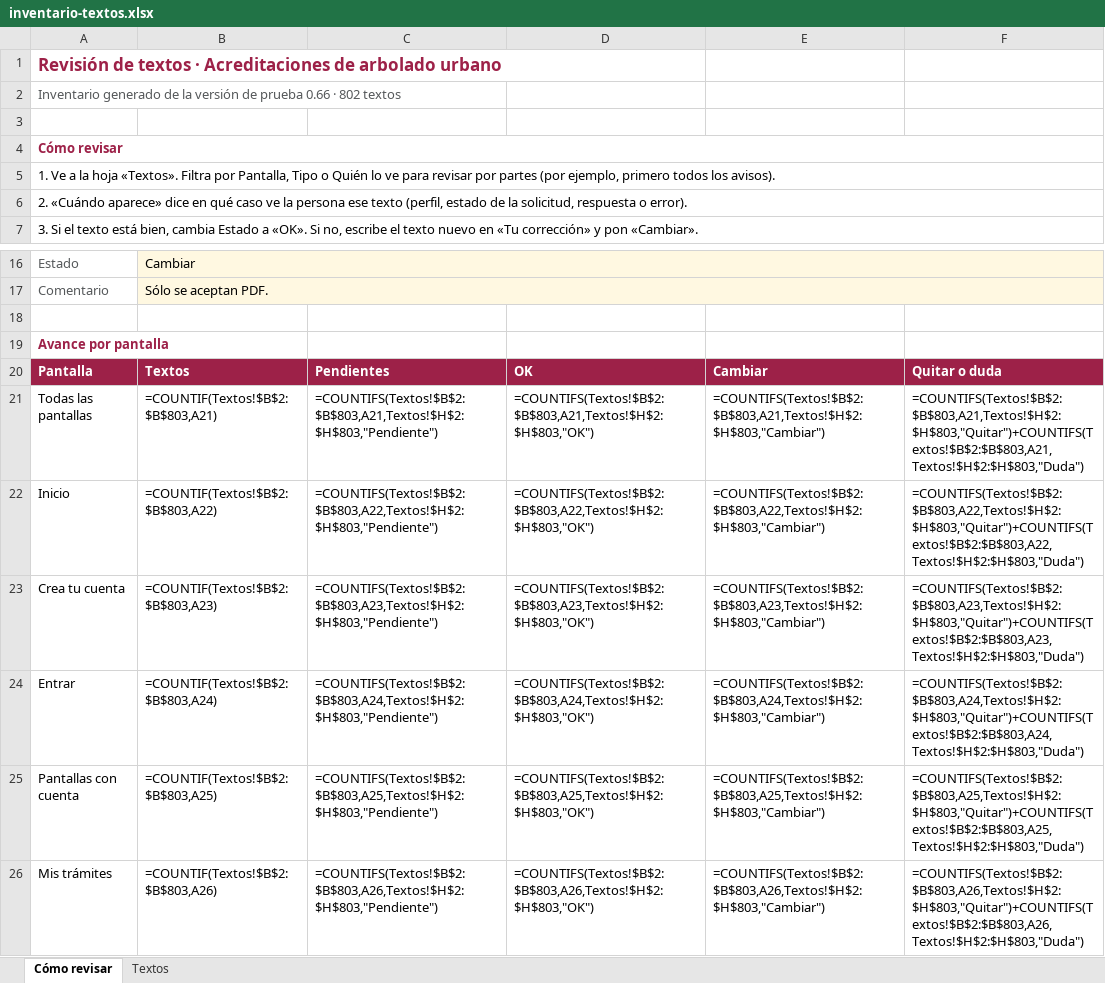
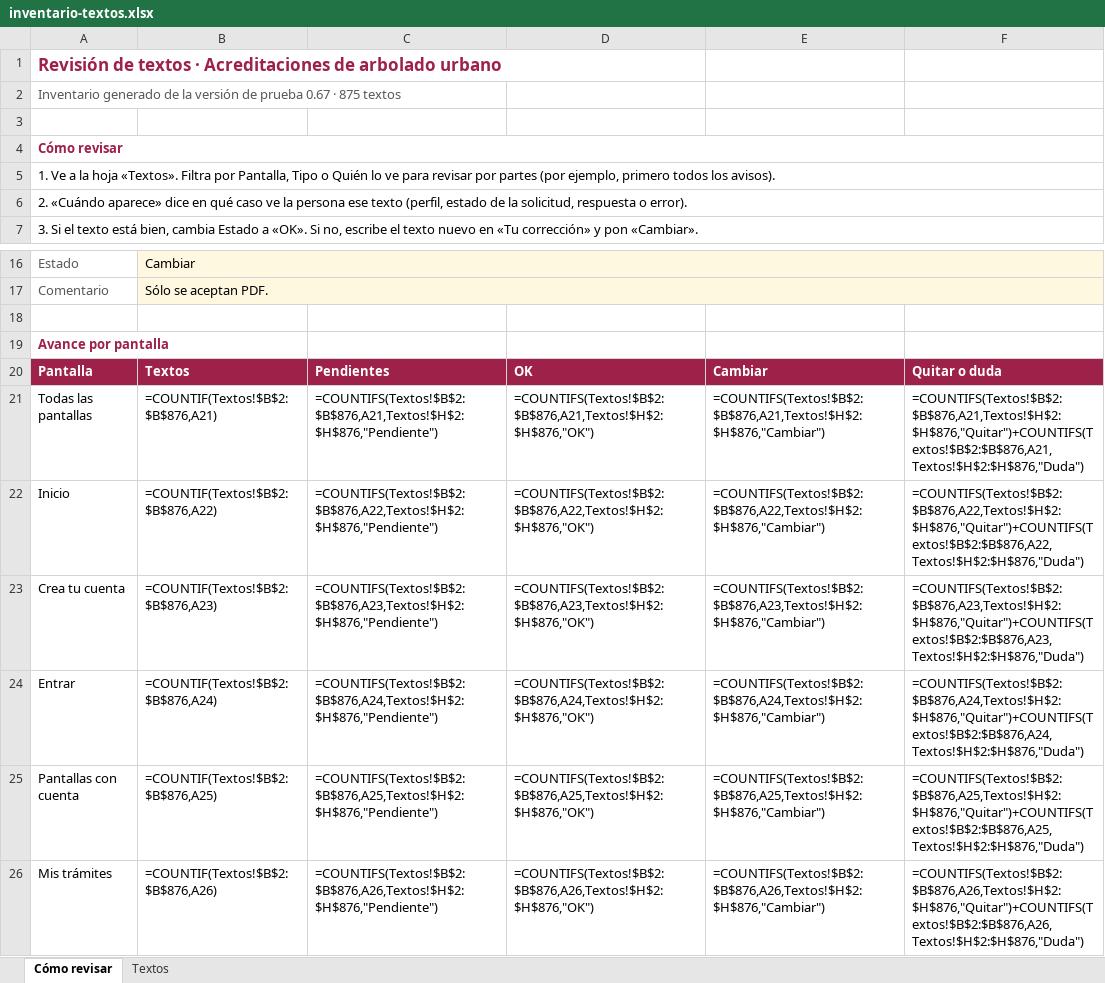
Before and after one commit to SedemaOficina/acreditaciones-arbolado, an Excel workbook: docs/textos/inventario-textos.xlsx, sheet Cómo revisar, drawn as a sheet; only a part is shown, gaps mark what is left out; values as stored, in another font and other column widths than the file's, no borders; formulas without a stored value are shown as written; the diff covers the shown part only; the diff names each change by its address in the sheet, - before the commit and + after, or states it on an @@ line.

```diff
--- a/docs/textos/inventario-textos.xlsx (sheet Cómo revisar)
+++ b/docs/textos/inventario-textos.xlsx (sheet Cómo revisar)
-A2: …de prueba 0.66 · 802 textos
+A2: …de prueba 0.67 · 875 textos
-B21: =COUNTIF(Textos!$B$2:$B$803,A21)
+B21: =COUNTIF(Textos!$B$2:$B$876,A21)
-C21: =COUNTIFS(Textos!$B$2:$B$803,A21,Textos!$H$2:$H$803,"Pendiente")
+C21: =COUNTIFS(Textos!$B$2:$B$876,A21,Textos!$H$2:$H$876,"Pendiente")
-D21: =COUNTIFS(Textos!$B$2:$B$803,A21,Textos!$H$2:$H$803,"OK")
+D21: =COUNTIFS(Textos!$B$2:$B$876,A21,Textos!$H$2:$H$876,"OK")
-E21: =COUNTIFS(Textos!$B$2:$B$803,A21,Textos!$H$2:$H$803,"Cambiar")
+E21: =COUNTIFS(Textos!$B$2:$B$876,A21,Textos!$H$2:$H$876,"Cambiar")
-F21: =COUNTIFS(Textos!$B$2:$B$803,A21,Textos!$H$2:$H$803,"Quitar")+COUNTIFS(Textos!$B$2:$B$803,A21,Textos!$H$2:$H$803,"Duda")
+F21: =COUNTIFS(Textos!$B$2:$B$876,A21,Textos!$H$2:$H$876,"Quitar")+COUNTIFS(Textos!$B$2:$B$876,A21,Textos!$H$2:$H$876,"Duda")
-B22: =COUNTIF(Textos!$B$2:$B$803,A22)
+B22: =COUNTIF(Textos!$B$2:$B$876,A22)
-C22: =COUNTIFS(Textos!$B$2:$B$803,A22,Textos!$H$2:$H$803,"Pendiente")
+C22: =COUNTIFS(Textos!$B$2:$B$876,A22,Textos!$H$2:$H$876,"Pendiente")
-D22: =COUNTIFS(Textos!$B$2:$B$803,A22,Textos!$H$2:$H$803,"OK")
+D22: =COUNTIFS(Textos!$B$2:$B$876,A22,Textos!$H$2:$H$876,"OK")
-E22: =COUNTIFS(Textos!$B$2:$B$803,A22,Textos!$H$2:$H$803,"Cambiar")
+E22: =COUNTIFS(Textos!$B$2:$B$876,A22,Textos!$H$2:$H$876,"Cambiar")
-F22: =COUNTIFS(Textos!$B$2:$B$803,A22,Textos!$H$2:$H$803,"Quitar")+COUNTIFS(Textos!$B$2:$B$803,A22,Textos!$H$2:$H$803,"Duda")
+F22: =COUNTIFS(Textos!$B$2:$B$876,A22,Textos!$H$2:$H$876,"Quitar")+COUNTIFS(Textos!$B$2:$B$876,A22,Textos!$H$2:$H$876,"Duda")
-B23: =COUNTIF(Textos!$B$2:$B$803,A23)
+B23: =COUNTIF(Textos!$B$2:$B$876,A23)
-C23: =COUNTIFS(Textos!$B$2:$B$803,A23,Textos!$H$2:$H$803,"Pendiente")
+C23: =COUNTIFS(Textos!$B$2:$B$876,A23,Textos!$H$2:$H$876,"Pendiente")
-D23: =COUNTIFS(Textos!$B$2:$B$803,A23,Textos!$H$2:$H$803,"OK")
+D23: =COUNTIFS(Textos!$B$2:$B$876,A23,Textos!$H$2:$H$876,"OK")
-E23: =COUNTIFS(Textos!$B$2:$B$803,A23,Textos!$H$2:$H$803,"Cambiar")
+E23: =COUNTIFS(Textos!$B$2:$B$876,A23,Textos!$H$2:$H$876,"Cambiar")
-F23: =COUNTIFS(Textos!$B$2:$B$803,A23,Textos!$H$2:$H$803,"Quitar")+COUNTIFS(Textos!$B$2:$B$803,A23,Textos!$H$2:$H$803,"Duda")
+F23: =COUNTIFS(Textos!$B$2:$B$876,A23,Textos!$H$2:$H$876,"Quitar")+COUNTIFS(Textos!$B$2:$B$876,A23,Textos!$H$2:$H$876,"Duda")
-B24: =COUNTIF(Textos!$B$2:$B$803,A24)
+B24: =COUNTIF(Textos!$B$2:$B$876,A24)
-C24: =COUNTIFS(Textos!$B$2:$B$803,A24,Textos!$H$2:$H$803,"Pendiente")
+C24: =COUNTIFS(Textos!$B$2:$B$876,A24,Textos!$H$2:$H$876,"Pendiente")
-D24: =COUNTIFS(Textos!$B$2:$B$803,A24,Textos!$H$2:$H$803,"OK")
+D24: =COUNTIFS(Textos!$B$2:$B$876,A24,Textos!$H$2:$H$876,"OK")
-E24: =COUNTIFS(Textos!$B$2:$B$803,A24,Textos!$H$2:$H$803,"Cambiar")
+E24: =COUNTIFS(Textos!$B$2:$B$876,A24,Textos!$H$2:$H$876,"Cambiar")
-F24: =COUNTIFS(Textos!$B$2:$B$803,A24,Textos!$H$2:$H$803,"Quitar")+COUNTIFS(Textos!$B$2:$B$803,A24,Textos!$H$2:$H$803,"Duda")
+F24: =COUNTIFS(Textos!$B$2:$B$876,A24,Textos!$H$2:$H$876,"Quitar")+COUNTIFS(Textos!$B$2:$B$876,A24,Textos!$H$2:$H$876,"Duda")
-B25: =COUNTIF(Textos!$B$2:$B$803,A25)
+B25: =COUNTIF(Textos!$B$2:$B$876,A25)
-C25: =COUNTIFS(Textos!$B$2:$B$803,A25,Textos!$H$2:$H$803,"Pendiente")
+C25: =COUNTIFS(Textos!$B$2:$B$876,A25,Textos!$H$2:$H$876,"Pendiente")
-D25: =COUNTIFS(Textos!$B$2:$B$803,A25,Textos!$H$2:$H$803,"OK")
+D25: =COUNTIFS(Textos!$B$2:$B$876,A25,Textos!$H$2:$H$876,"OK")
-E25: =COUNTIFS(Textos!$B$2:$B$803,A25,Textos!$H$2:$H$803,"Cambiar")
+E25: =COUNTIFS(Textos!$B$2:$B$876,A25,Textos!$H$2:$H$876,"Cambiar")
-F25: =COUNTIFS(Textos!$B$2:$B$803,A25,Textos!$H$2:$H$803,"Quitar")+COUNTIFS(Textos!$B$2:$B$803,A25,Textos!$H$2:$H$803,"Duda")
+F25: =COUNTIFS(Textos!$B$2:$B$876,A25,Textos!$H$2:$H$876,"Quitar")+COUNTIFS(Textos!$B$2:$B$876,A25,Textos!$H$2:$H$876,"Duda")
-B26: =COUNTIF(Textos!$B$2:$B$803,A26)
+B26: =COUNTIF(Textos!$B$2:$B$876,A26)
-C26: =COUNTIFS(Textos!$B$2:$B$803,A26,Textos!$H$2:$H$803,"Pendiente")
+C26: =COUNTIFS(Textos!$B$2:$B$876,A26,Textos!$H$2:$H$876,"Pendiente")
-D26: =COUNTIFS(Textos!$B$2:$B$803,A26,Textos!$H$2:$H$803,"OK")
+D26: =COUNTIFS(Textos!$B$2:$B$876,A26,Textos!$H$2:$H$876,"OK")
-E26: =COUNTIFS(Textos!$B$2:$B$803,A26,Textos!$H$2:$H$803,"Cambiar")
+E26: =COUNTIFS(Textos!$B$2:$B$876,A26,Textos!$H$2:$H$876,"Cambiar")
-F26: =COUNTIFS(Textos!$B$2:$B$803,A26,Textos!$H$2:$H$803,"Quitar")+COUNTIFS(Textos!$B$2:$B$803,A26,Textos!$H$2:$H$803,"Duda")
+F26: =COUNTIFS(Textos!$B$2:$B$876,A26,Textos!$H$2:$H$876,"Quitar")+COUNTIFS(Textos!$B$2:$B$876,A26,Textos!$H$2:$H$876,"Duda")
```
Also changed, not shown: 25 edited cells elsewhere in this sheet, sheet Textos, 9 other files.
